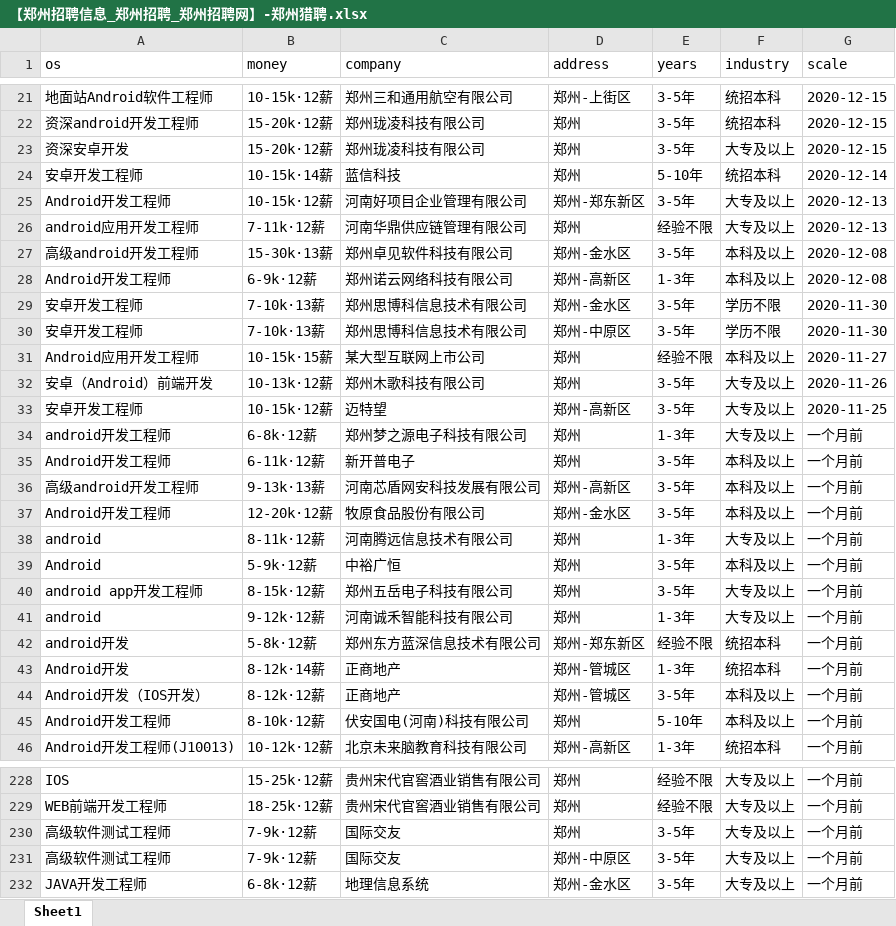
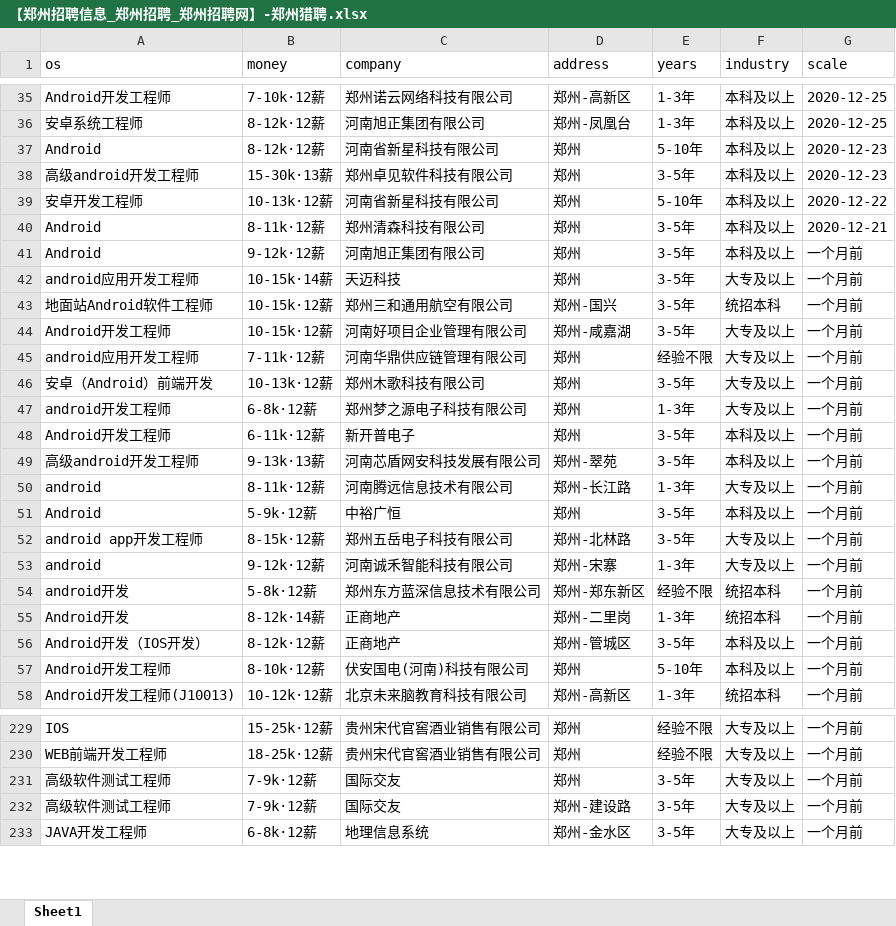
Before and after one commit to leigong2/AskQuastionApp, an Excel workbook: app/src/main/assets/【郑州招聘信息_郑州招聘_郑州招聘网】-郑州猎聘.xlsx, sheet Sheet1, drawn as a sheet; only a part is shown, gaps mark what is left out; values as stored, in another font and other column widths than the file's, no borders; removed rows and columns are numbered as before the commit, all else as after; the diff covers the shown part only; the diff names each change by its address in the sheet, - before the commit and + after, or states it on an @@ line.

```diff
--- a/app/src/main/assets/【郑州招聘信息_郑州招聘_郑州招聘网】-郑州猎聘.xlsx (sheet Sheet1)
+++ b/app/src/main/assets/【郑州招聘信息_郑州招聘_郑州招聘网】-郑州猎聘.xlsx (sheet Sheet1)
+row 35: Android开发工程师 | 7-10k·12薪 | 郑州诺云网络科技有限公司 | 郑州-高新区 | 1-3年 | 本科及以上 | 2020-12-25
+row 36: 安卓系统工程师 | 8-12k·12薪 | 河南旭正集团有限公司 | 郑州-凤凰台 | 1-3年 | 本科及以上 | 2020-12-25
+row 37: Android | 8-12k·12薪 | 河南省新星科技有限公司 | 郑州 | 5-10年 | 本科及以上 | 2020-12-23
+row 38: 高级android开发工程师 | 15-30k·13薪 | 郑州卓见软件科技有限公司 | 郑州 | 3-5年 | 本科及以上 | 2020-12-23
+row 39: 安卓开发工程师 | 10-13k·12薪 | 河南省新星科技有限公司 | 郑州 | 5-10年 | 本科及以上 | 2020-12-22
+row 40: Android | 8-11k·12薪 | 郑州清森科技有限公司 | 郑州 | 3-5年 | 本科及以上 | 2020-12-21
+row 41: Android | 9-12k·12薪 | 河南旭正集团有限公司 | 郑州 | 3-5年 | 本科及以上 | 一个月前
+row 42: android应用开发工程师 | 10-15k·14薪 | 天迈科技 | 郑州 | 3-5年 | 大专及以上 | 一个月前
-D43 (address): 郑州-上街区
+D43 (address): 郑州-国兴
-G43 (scale): 2020-12-15
+G43 (scale): 一个月前
-row 22: 资深android开发工程师 | 15-20k·12薪 | 郑州珑凌科技有限公司 | 郑州 | 3-5年 | 统招本科 | 2020-12-15
-row 23: 资深安卓开发 | 15-20k·12薪 | 郑州珑凌科技有限公司 | 郑州 | 3-5年 | 大专及以上 | 2020-12-15
-row 24: 安卓开发工程师 | 10-15k·14薪 | 蓝信科技 | 郑州 | 5-10年 | 统招本科 | 2020-12-14
-D44 (address): 郑州-郑东新区
+D44 (address): 郑州-咸嘉湖
-G44:G45 (scale): 2020-12-13
+G44:G45 (scale): 一个月前
-row 27: 高级android开发工程师 | 15-30k·13薪 | 郑州卓见软件科技有限公司 | 郑州-金水区 | 3-5年 | 本科及以上 | 2020-12-08
-row 28: Android开发工程师 | 6-9k·12薪 | 郑州诺云网络科技有限公司 | 郑州-高新区 | 1-3年 | 本科及以上 | 2020-12-08
-row 29: 安卓开发工程师 | 7-10k·13薪 | 郑州思博科信息技术有限公司 | 郑州-金水区 | 3-5年 | 学历不限 | 2020-11-30
-row 30: 安卓开发工程师 | 7-10k·13薪 | 郑州思博科信息技术有限公司 | 郑州-中原区 | 3-5年 | 学历不限 | 2020-11-30
-row 31: Android应用开发工程师 | 10-15k·15薪 | 某大型互联网上市公司 | 郑州 | 经验不限 | 本科及以上 | 2020-11-27
-G46 (scale): 2020-11-26
+G46 (scale): 一个月前
-row 33: 安卓开发工程师 | 10-15k·12薪 | 迈特望 | 郑州-高新区 | 3-5年 | 大专及以上 | 2020-11-25
-D49 (address): 郑州-高新区
+D49 (address): 郑州-翠苑
-row 37: Android开发工程师 | 12-20k·12薪 | 牧原食品股份有限公司 | 郑州-金水区 | 3-5年 | 本科及以上 | 一个月前
-D50 (address): 郑州
+D50 (address): 郑州-长江路
-D52 (address): 郑州
+D52 (address): 郑州-北林路
-D53 (address): 郑州
+D53 (address): 郑州-宋寨
-D55 (address): 郑州-管城区
+D55 (address): 郑州-二里岗
-D232 (address): 郑州-中原区
+D232 (address): 郑州-建设路
```
Also changed, not shown: 48 added rows, 45 removed rows and 66 edited cells elsewhere in this sheet, app/src/main/assets/「郑州招聘信息」郑州招聘网 - BOSS直聘.xlsx, app/src/main/assets/【郑州,android招聘，求职】-前程无忧.xlsx, 15 other files.
